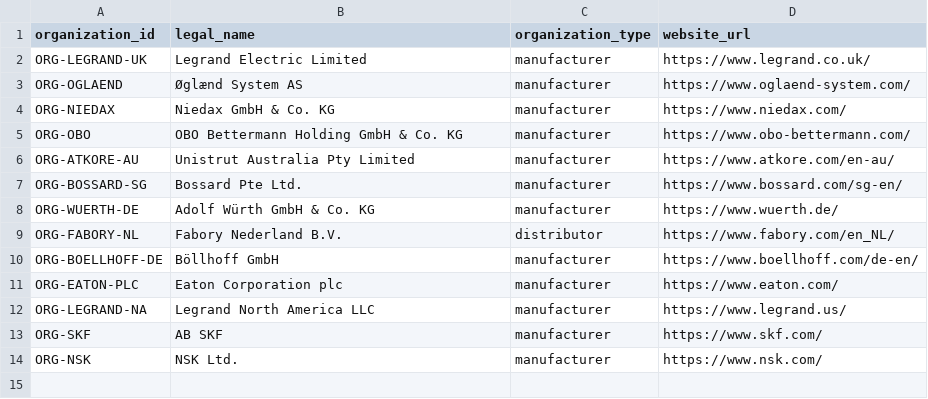
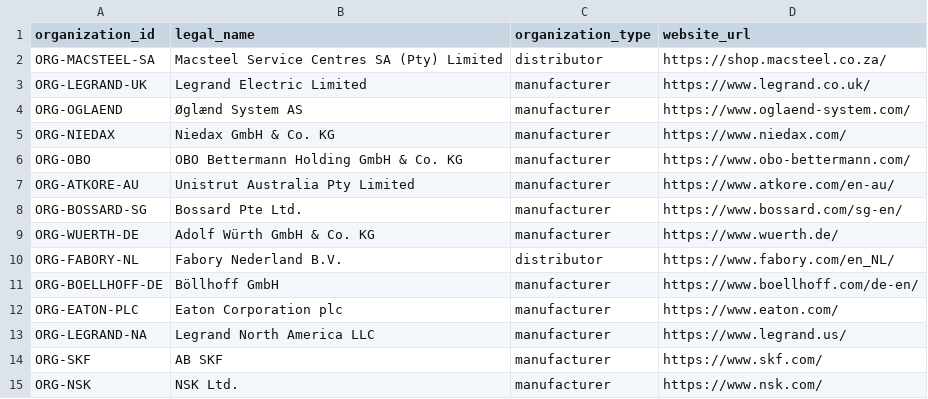
Before and after one commit to drester08/universalpartnumber, a CSV file: registry/data/organizations.csv, drawn as a sheet.

```diff
--- a/registry/data/organizations.csv
+++ b/registry/data/organizations.csv
@@ -1,2 +1,3 @@
 organization_id,legal_name,organization_type,website_url
+ORG-MACSTEEL-SA,Macsteel Service Centres SA (Pty) Limited,distributor,https://shop.macsteel.co.za/
 ORG-LEGRAND-UK,Legrand Electric Limited,manufacturer,https://www.legrand.co.uk/
```
Also changed, not shown: registry/data/source-artifacts.csv, registry/data/source-register.csv, 6 other files.
